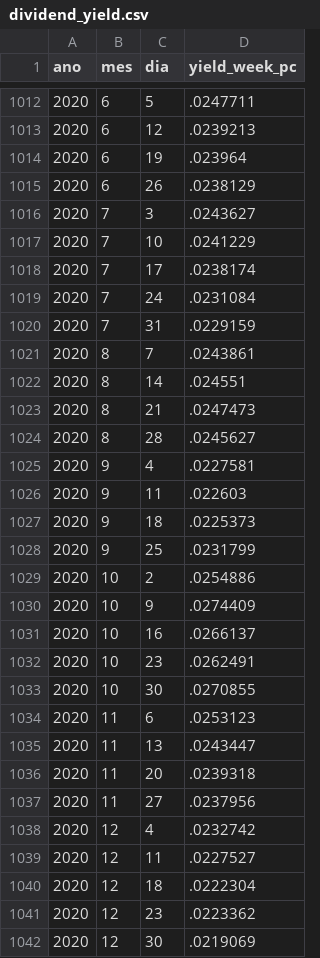
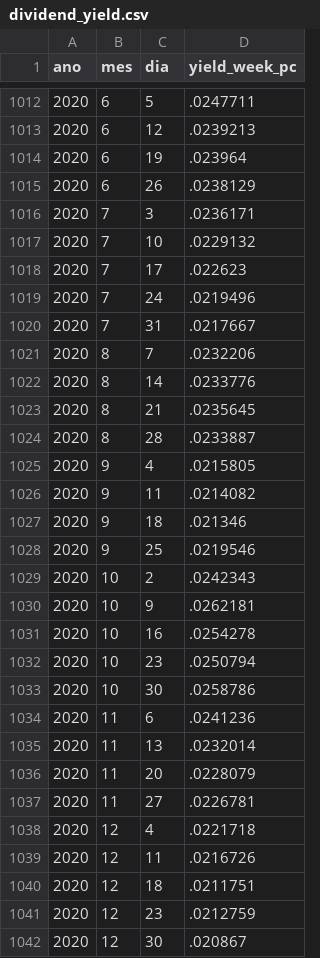
Before and after one commit to nefin/nefin.github.io, a CSV file: resources/Predictability/dividend_yield.csv, drawn as a sheet; only a part is shown, gaps mark what is left out; the diff covers the shown part only.

```diff
--- a/resources/Predictability/dividend_yield.csv
+++ b/resources/Predictability/dividend_yield.csv
@@ -1015,28 +1015,28 @@ ano,mes,dia,yield_week_pc
 2020,6,26,.0238129
-2020,7,3,.0243627
-2020,7,10,.0241229
-2020,7,17,.0238174
-2020,7,24,.0231084
-2020,7,31,.0229159
-2020,8,7,.0243861
-2020,8,14,.024551
-2020,8,21,.0247473
-2020,8,28,.0245627
-2020,9,4,.0227581
-2020,9,11,.022603
-2020,9,18,.0225373
-2020,9,25,.0231799
-2020,10,2,.0254886
-2020,10,9,.0274409
-2020,10,16,.0266137
-2020,10,23,.0262491
-2020,10,30,.0270855
-2020,11,6,.0253123
-2020,11,13,.0243447
-2020,11,20,.0239318
-2020,11,27,.0237956
-2020,12,4,.0232742
-2020,12,11,.0227527
-2020,12,18,.0222304
-2020,12,23,.0223362
-2020,12,30,.0219069
+2020,7,3,.0236171
+2020,7,10,.0229132
+2020,7,17,.022623
+2020,7,24,.0219496
+2020,7,31,.0217667
+2020,8,7,.0232206
+2020,8,14,.0233776
+2020,8,21,.0235645
+2020,8,28,.0233887
+2020,9,4,.0215805
+2020,9,11,.0214082
+2020,9,18,.021346
+2020,9,25,.0219546
+2020,10,2,.0242343
+2020,10,9,.0262181
+2020,10,16,.0254278
+2020,10,23,.0250794
+2020,10,30,.0258786
+2020,11,6,.0241236
+2020,11,13,.0232014
+2020,11,20,.0228079
+2020,11,27,.0226781
+2020,12,4,.0221718
+2020,12,11,.0216726
+2020,12,18,.0211751
+2020,12,23,.0212759
+2020,12,30,.020867
```
Also changed, not shown: 1 added row and 33 edited cells elsewhere in this file, resources/Predictability/loan_fees.csv, resources/Predictability/short_interest.csv, 8 other files.
